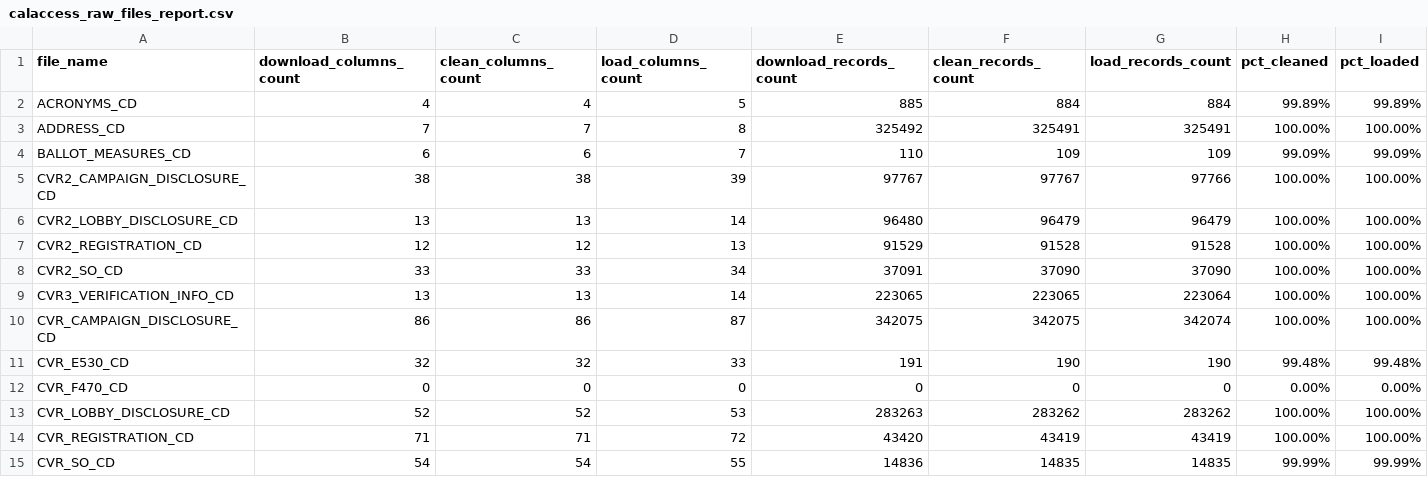
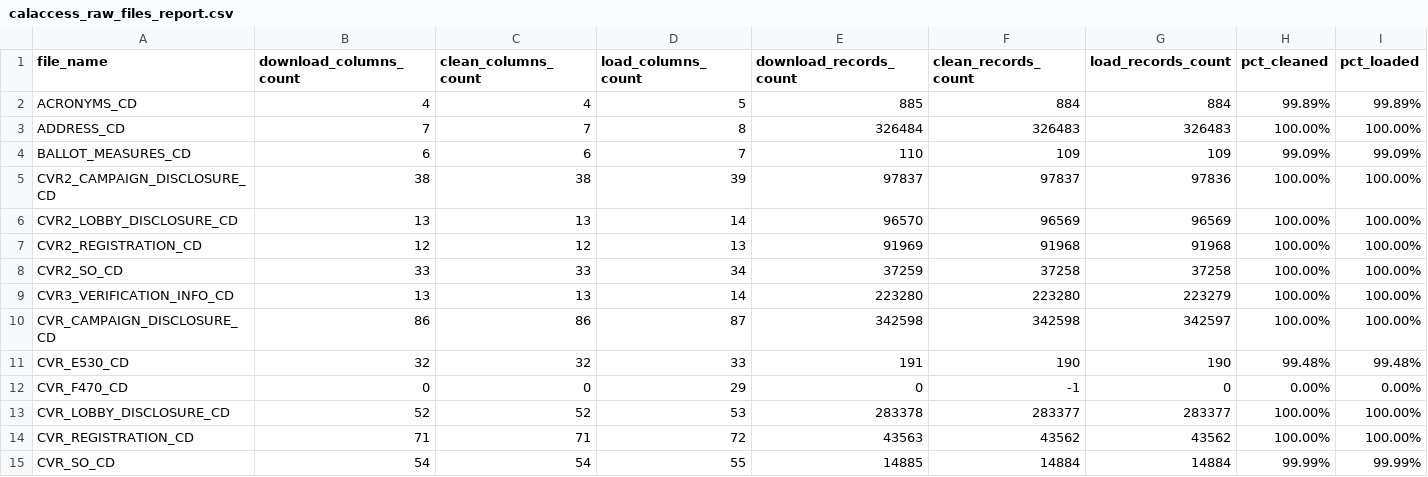
Before and after one commit to palewire/django-calaccess-raw-data, a CSV file: docs/calaccess_raw_files_report.csv, drawn as a sheet; only a part is shown; the diff covers the shown part only.

```diff
--- a/docs/calaccess_raw_files_report.csv
+++ b/docs/calaccess_raw_files_report.csv
@@ -2,14 +2,14 @@ file_name,download_columns_count,clean_columns_count,load_columns_count,download
 ACRONYMS_CD,4,4,5,885,884,884,99.89%,99.89%
-ADDRESS_CD,7,7,8,325492,325491,325491,100.00%,100.00%
+ADDRESS_CD,7,7,8,326484,326483,326483,100.00%,100.00%
 BALLOT_MEASURES_CD,6,6,7,110,109,109,99.09%,99.09%
-CVR2_CAMPAIGN_DISCLOSURE_CD,38,38,39,97767,97767,97766,100.00%,100.00%
-CVR2_LOBBY_DISCLOSURE_CD,13,13,14,96480,96479,96479,100.00%,100.00%
-CVR2_REGISTRATION_CD,12,12,13,91529,91528,91528,100.00%,100.00%
-CVR2_SO_CD,33,33,34,37091,37090,37090,100.00%,100.00%
-CVR3_VERIFICATION_INFO_CD,13,13,14,223065,223065,223064,100.00%,100.00%
-CVR_CAMPAIGN_DISCLOSURE_CD,86,86,87,342075,342075,342074,100.00%,100.00%
+CVR2_CAMPAIGN_DISCLOSURE_CD,38,38,39,97837,97837,97836,100.00%,100.00%
+CVR2_LOBBY_DISCLOSURE_CD,13,13,14,96570,96569,96569,100.00%,100.00%
+CVR2_REGISTRATION_CD,12,12,13,91969,91968,91968,100.00%,100.00%
+CVR2_SO_CD,33,33,34,37259,37258,37258,100.00%,100.00%
+CVR3_VERIFICATION_INFO_CD,13,13,14,223280,223280,223279,100.00%,100.00%
+CVR_CAMPAIGN_DISCLOSURE_CD,86,86,87,342598,342598,342597,100.00%,100.00%
 CVR_E530_CD,32,32,33,191,190,190,99.48%,99.48%
-CVR_F470_CD,0,0,0,0,0,0,0.00%,0.00%
-CVR_LOBBY_DISCLOSURE_CD,52,52,53,283263,283262,283262,100.00%,100.00%
-CVR_REGISTRATION_CD,71,71,72,43420,43419,43419,100.00%,100.00%
-CVR_SO_CD,54,54,55,14836,14835,14835,99.99%,99.99%
+CVR_F470_CD,0,0,29,0,-1,0,0.00%,0.00%
+CVR_LOBBY_DISCLOSURE_CD,52,52,53,283378,283377,283377,100.00%,100.00%
+CVR_REGISTRATION_CD,71,71,72,43563,43562,43562,100.00%,100.00%
+CVR_SO_CD,54,54,55,14885,14884,14884,99.99%,99.99%
```
Also changed, not shown: 3 added rows and 105 edited cells elsewhere in this file, 3 other files.
